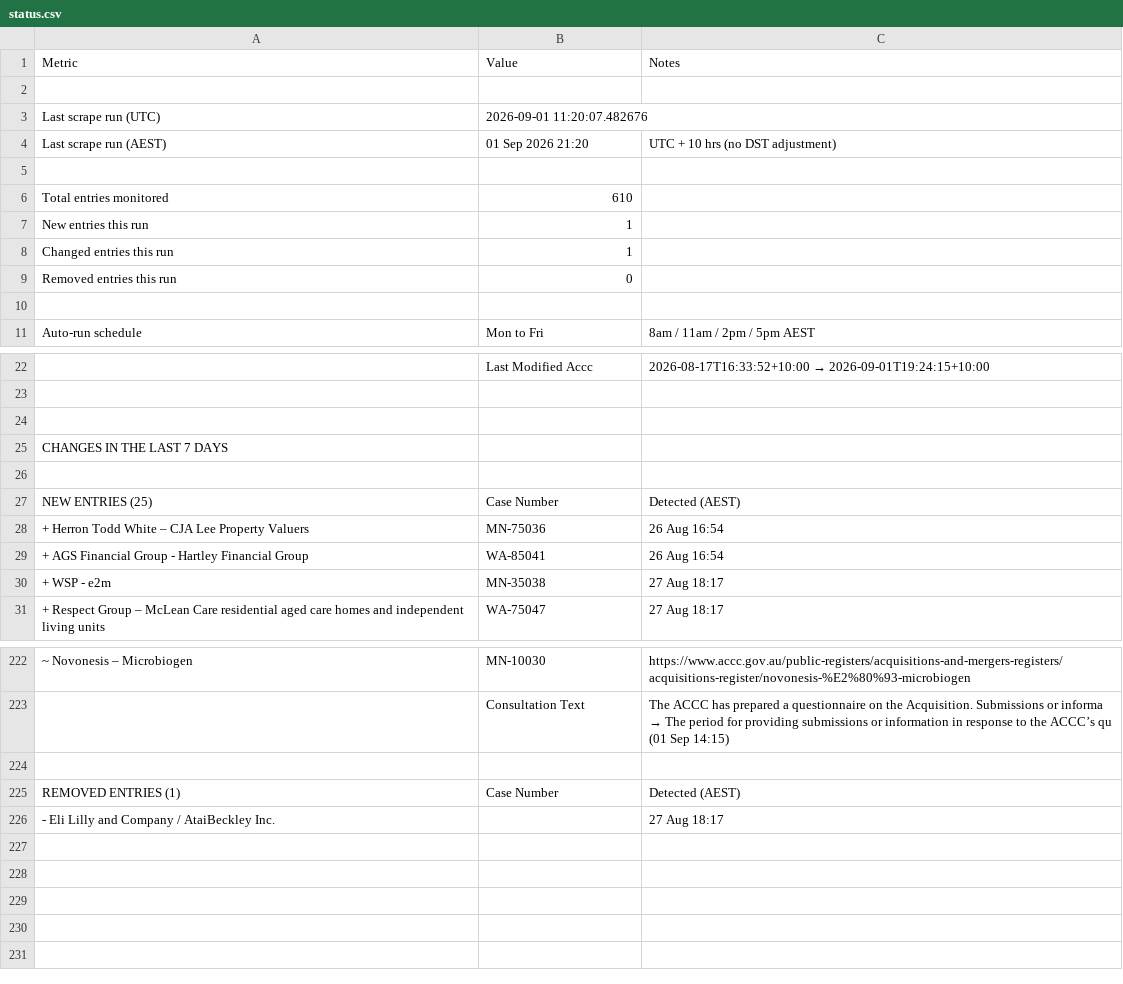
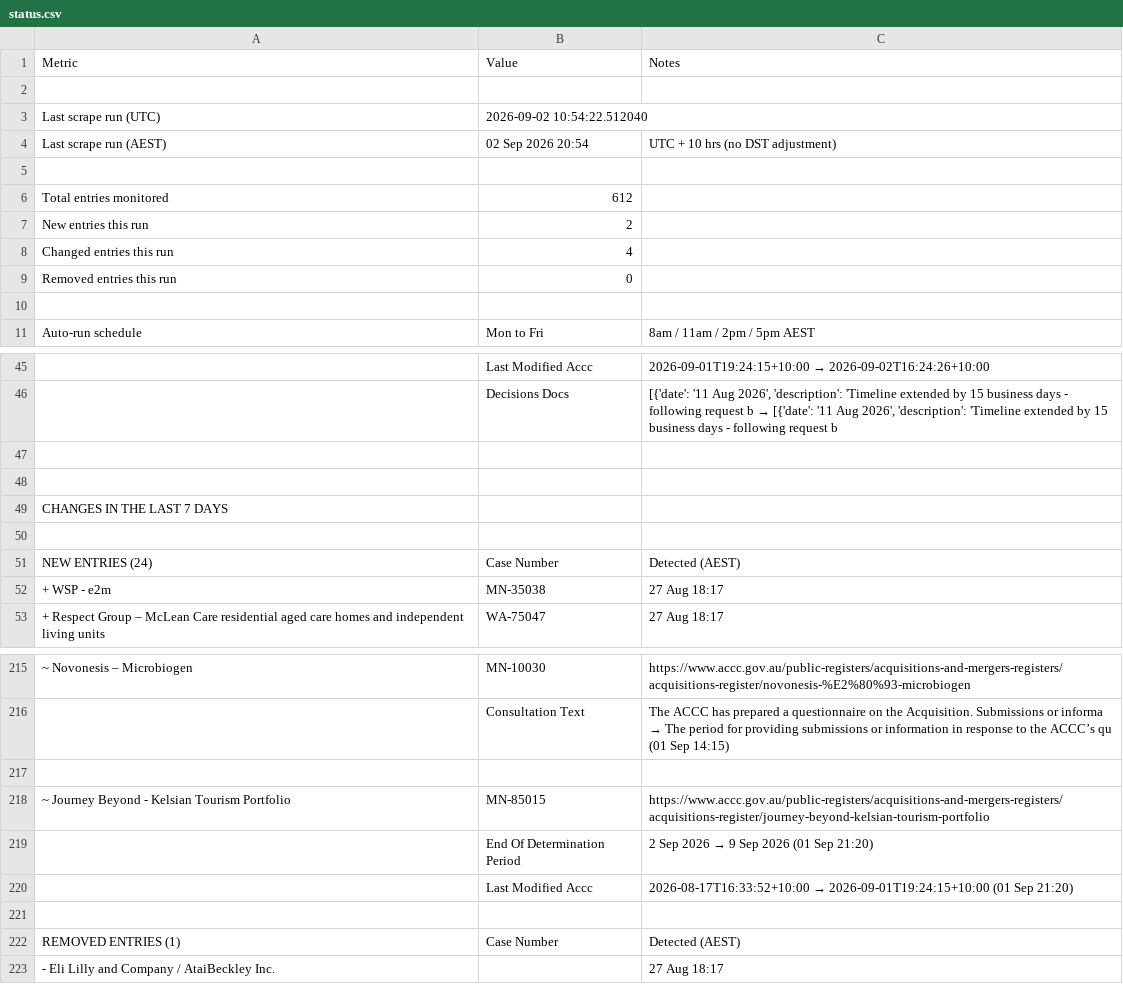
Before and after one commit to Test0112358/notification-check, a CSV file: data/status.csv, drawn as a sheet; only a part is shown, gaps mark what is left out; removed rows and columns are numbered as before the commit, all else as after; the diff covers the shown part only; the diff names each change by its address in the sheet, - before the commit and + after, or states it on an @@ line.

```diff
--- a/data/status.csv
+++ b/data/status.csv
-B3: 2026-09-01 11:20:07.482676
+B3: 2026-09-02 10:54:22.512040
-B4: 01 Sep 2026 21:20
+B4: 02 Sep 2026 20:54
-B6: 610
+B6: 612
-B7: 1
+B7: 2
-B8: 1
+B8: 4
@@ C45: 2026-08-17T16:33:52+10:00 → 2026-09-01T19:24:15+10:00 → 2026-09-01T19:24:15+10:00 → 2026-09-02T16:24:26+10:00 @@
+row 46:  | Decisions Docs | [{'date': '11 Aug 2026', 'description': 'Timeline extended by 15 business days - following request b → [{'date': '11 Aug 2026', 'description': 'Timeline extended by 15 business days - following request b
-A51: NEW ENTRIES (25)
+A51: NEW ENTRIES (24)
-row 28: + Herron Todd White – CJA Lee Property Valuers | MN-75036 | 26 Aug 16:54
-row 29: + AGS Financial Group - Hartley Financial Group | WA-85041 | 26 Aug 16:54
+row 217: (empty)
+row 218: ~ Journey Beyond - Kelsian Tourism Portfolio | MN-85015 | https://www.accc.gov.au/public-registers/acquisitions-and-mergers-registers/acquisitions-register/journey-beyond-kelsian-tourism-portfolio
+row 219:  | End Of Determination Period | 2 Sep 2026 → 9 Sep 2026 (01 Sep 21:20)
+row 220:  | Last Modified Accc | 2026-08-17T16:33:52+10:00 → 2026-09-01T19:24:15+10:00 (01 Sep 21:20)
```
Also changed, not shown: 26 added rows, 32 removed rows and 3 edited cells elsewhere in this file, data/register.csv, 5 other files.
